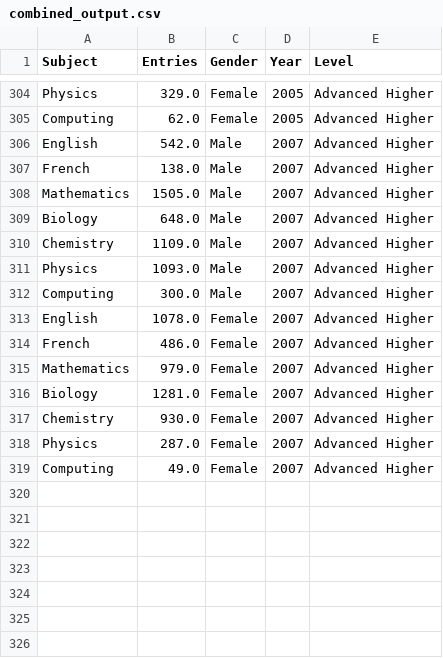
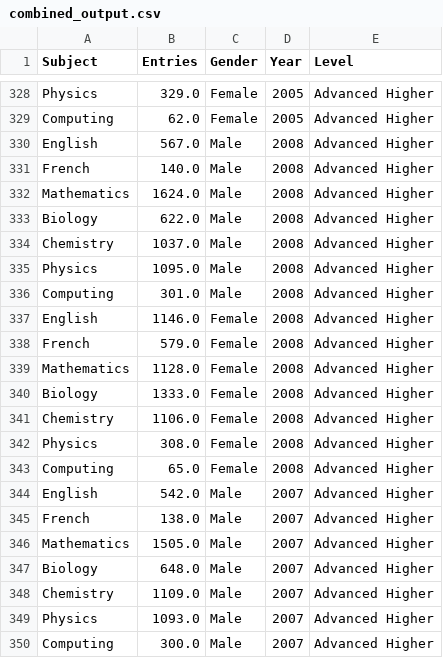
Before and after one commit to staylor11x/dresscode-data-processing, a CSV file: combined_output.csv, drawn as a sheet; only a part is shown, gaps mark what is left out; the shorter side is filled out with more unchanged rows; the diff covers the shown part only; the diff names each change by its address in the sheet, - before the commit and + after, or states it on an @@ line.

Commit message:
2008 data added

```diff
--- a/combined_output.csv
+++ b/combined_output.csv
+row 330: English | 567.0 | Male | 2008 | Advanced Higher
+row 331: French | 140.0 | Male | 2008 | Advanced Higher
+row 332: Mathematics | 1624.0 | Male | 2008 | Advanced Higher
+row 333: Biology | 622.0 | Male | 2008 | Advanced Higher
+row 334: Chemistry | 1037.0 | Male | 2008 | Advanced Higher
+row 335: Physics | 1095.0 | Male | 2008 | Advanced Higher
+row 336: Computing | 301.0 | Male | 2008 | Advanced Higher
+row 337: English | 1146.0 | Female | 2008 | Advanced Higher
+row 338: French | 579.0 | Female | 2008 | Advanced Higher
+row 339: Mathematics | 1128.0 | Female | 2008 | Advanced Higher
+row 340: Biology | 1333.0 | Female | 2008 | Advanced Higher
+row 341: Chemistry | 1106.0 | Female | 2008 | Advanced Higher
+row 342: Physics | 308.0 | Female | 2008 | Advanced Higher
+row 343: Computing | 65.0 | Female | 2008 | Advanced Higher
```
Also changed, not shown: 24 added rows elsewhere in this file, 4 other files.
